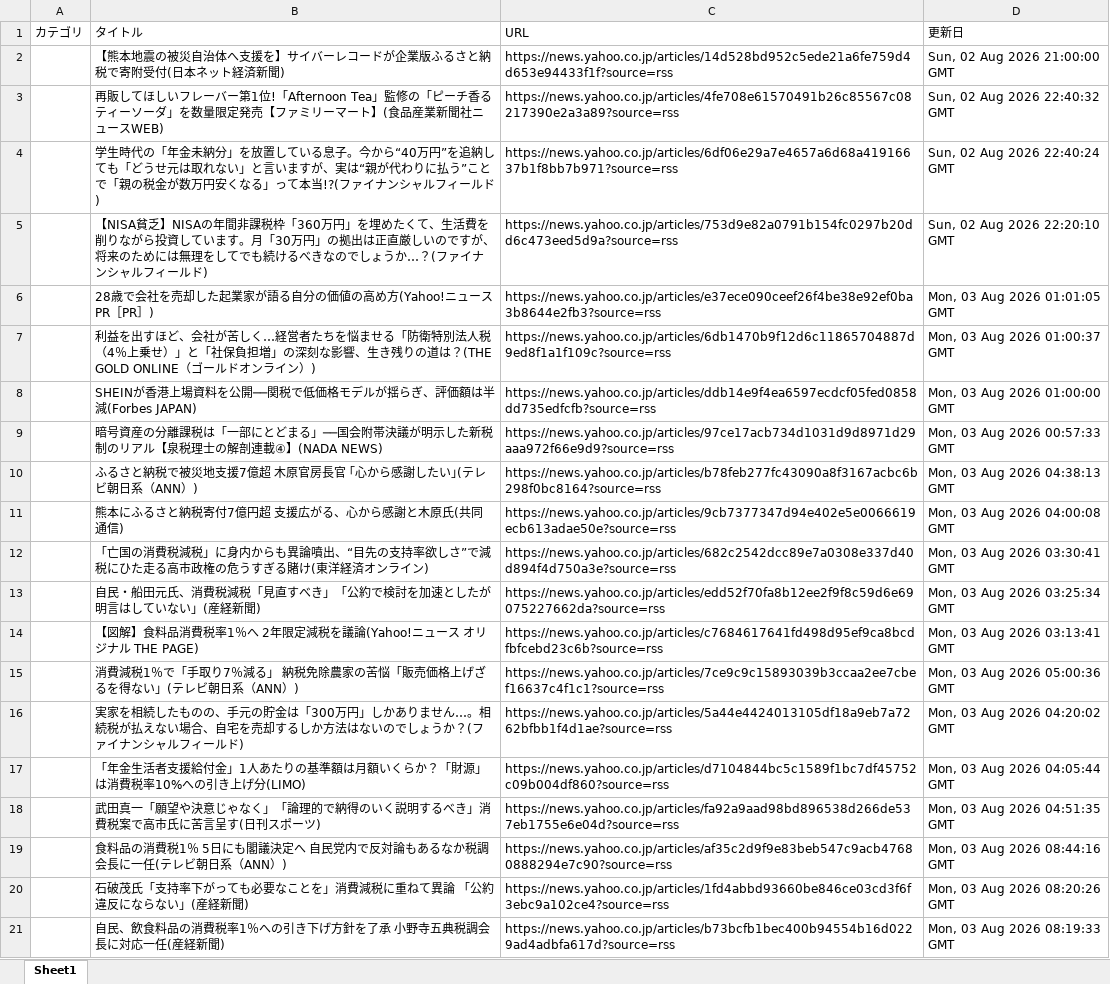
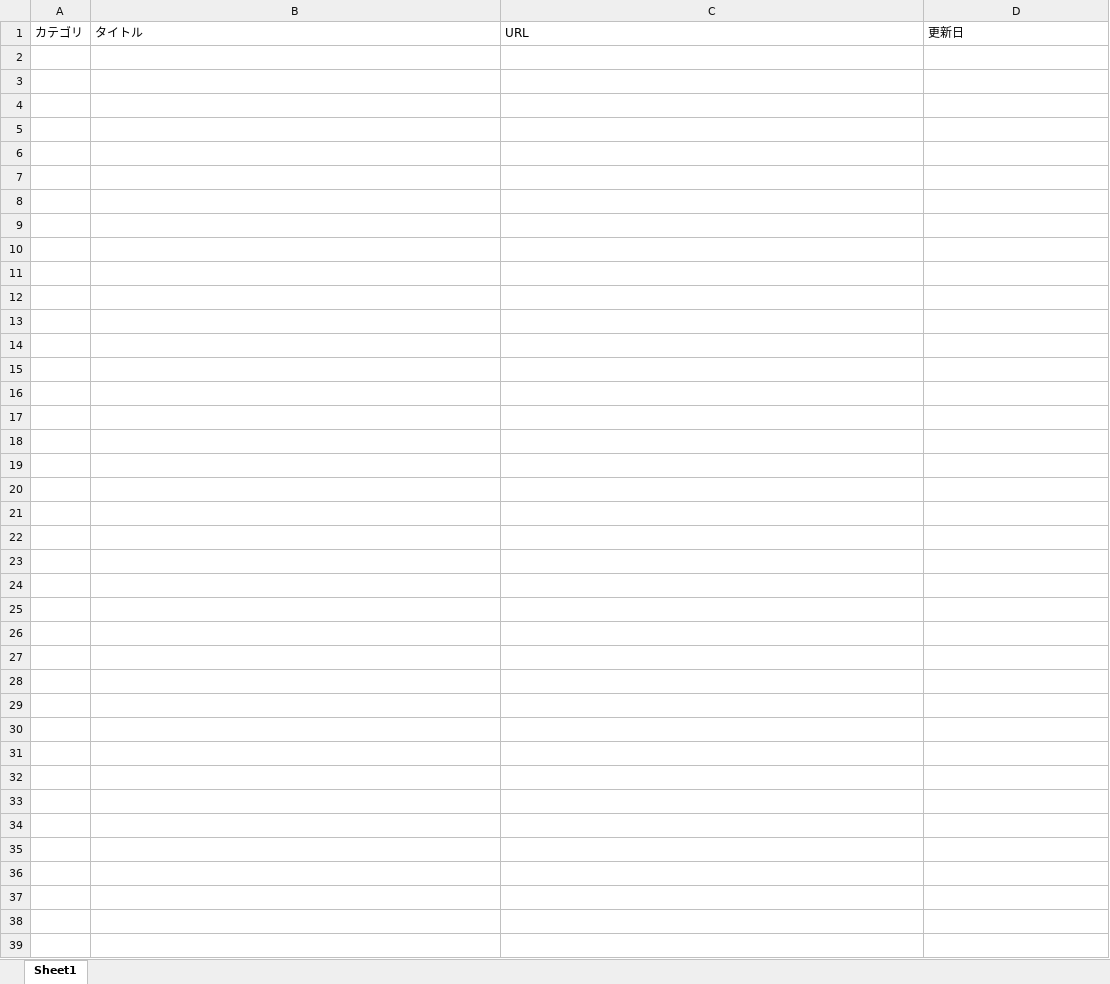
Before and after one commit to kouzen1114/news-bot, an Excel workbook: newsDB.xlsx, sheet Sheet1, drawn as a sheet; only a part is shown; values as stored, in another font and other column widths than the file's, no borders; the diff covers the shown part only; the diff names each change by its address in the sheet, - before the commit and + after, or states it on an @@ line.

```diff
--- a/newsDB.xlsx (sheet Sheet1)
+++ b/newsDB.xlsx (sheet Sheet1)
-row 2:  | 【熊本地震の被災自治体へ支援を】サイバーレコードが企業版ふるさと納税で寄附受付(日本ネット経済新聞) | https://news.yahoo.co.jp/articles/14d528bd952c5ede21a6fe759d4d653e94433f1f?source=rss | Sun, 02 Aug 2026 21:00:00 GMT
-row 3:  | 再販してほしいフレーバー第1位!「Afternoon Tea」監修の「ピーチ香るティーソーダ」を数量限定発売【ファミリーマート】(食品産業新聞社ニュースWEB) | https://news.yahoo.co.jp/articles/4fe708e61570491b26c85567c08217390e2a3a89?source=rss | Sun, 02 Aug 2026 22:40:32 GMT
-row 4:  | 学生時代の「年金未納分」を放置している息子。今から“40万円”を追納しても「どうせ元は取れない」と言いますが、実は“親が代わりに払う”ことで「親の税金が数万円安くなる」って本当!?(ファイナンシャルフィールド) | https://news.yahoo.co.jp/articles/6df06e29a7e4657a6d68a41916637b1f8bb7b971?source=rss | Sun, 02 Aug 2026 22:40:24 GMT
-row 5:  | 【NISA貧乏】NISAの年間非課税枠「360万円」を埋めたくて、生活費を削りながら投資しています。月「30万円」の拠出は正直厳しいのですが、将来のためには無理をしてでも続けるべきなのでしょうか…？(ファイナンシャルフィールド) | https://news.yahoo.co.jp/articles/753d9e82a0791b154fc0297b20dd6c473eed5d9a?source=rss | Sun, 02 Aug 2026 22:20:10 GMT
-row 6:  | 28歳で会社を売却した起業家が語る自分の価値の高め方(Yahoo!ニュース PR［PR］) | https://news.yahoo.co.jp/articles/e37ece090ceef26f4be38e92ef0ba3b8644e2fb3?source=rss | Mon, 03 Aug 2026 01:01:05 GMT
-row 7:  | 利益を出すほど、会社が苦しく…経営者たちを悩ませる「防衛特別法人税（4％上乗せ）」と「社保負担増」の深刻な影響、生き残りの道は？(THE GOLD ONLINE（ゴールドオンライン）) | https://news.yahoo.co.jp/articles/6db1470b9f12d6c11865704887d9ed8f1a1f109c?source=rss | Mon, 03 Aug 2026 01:00:37 GMT
-row 8:  | SHEINが香港上場資料を公開──関税で低価格モデルが揺らぎ、評価額は半減(Forbes JAPAN) | https://news.yahoo.co.jp/articles/ddb14e9f4ea6597ecdcf05fed0858dd735edfcfb?source=rss | Mon, 03 Aug 2026 01:00:00 GMT
-row 9:  | 暗号資産の分離課税は「一部にとどまる」──国会附帯決議が明示した新税制のリアル【泉税理士の解剖連載④】(NADA NEWS) | https://news.yahoo.co.jp/articles/97ce17acb734d1031d9d8971d29aaa972f66e9d9?source=rss | Mon, 03 Aug 2026 00:57:33 GMT
-row 10:  | ふるさと納税で被災地支援7億超 木原官房長官 ｢心から感謝したい｣(テレビ朝日系（ANN）) | https://news.yahoo.co.jp/articles/b78feb277fc43090a8f3167acbc6b298f0bc8164?source=rss | Mon, 03 Aug 2026 04:38:13 GMT
-row 11:  | 熊本にふるさと納税寄付7億円超 支援広がる、心から感謝と木原氏(共同通信) | https://news.yahoo.co.jp/articles/9cb7377347d94e402e5e0066619ecb613adae50e?source=rss | Mon, 03 Aug 2026 04:00:08 GMT
-row 12:  | 「亡国の消費税減税」に身内からも異論噴出、“目先の支持率欲しさ”で減税にひた走る高市政権の危うすぎる賭け(東洋経済オンライン) | https://news.yahoo.co.jp/articles/682c2542dcc89e7a0308e337d40d894f4d750a3e?source=rss | Mon, 03 Aug 2026 03:30:41 GMT
-row 13:  | 自民・船田元氏、消費税減税「見直すべき」「公約で検討を加速としたが明言はしていない」(産経新聞) | https://news.yahoo.co.jp/articles/edd52f70fa8b12ee2f9f8c59d6e69075227662da?source=rss | Mon, 03 Aug 2026 03:25:34 GMT
-row 14:  | 【図解】食料品消費税率1％へ 2年限定減税を議論(Yahoo!ニュース オリジナル THE PAGE) | https://news.yahoo.co.jp/articles/c7684617641fd498d95ef9ca8bcdfbfcebd23c6b?source=rss | Mon, 03 Aug 2026 03:13:41 GMT
-row 15:  | 消費減税1％で「手取り7％減る」 納税免除農家の苦悩「販売価格上げざるを得ない」(テレビ朝日系（ANN）) | https://news.yahoo.co.jp/articles/7ce9c9c15893039b3ccaa2ee7cbef16637c4f1c1?source=rss | Mon, 03 Aug 2026 05:00:36 GMT
-row 16:  | 実家を相続したものの、手元の貯金は「300万円」しかありません…。相続税が払えない場合、自宅を売却するしか方法はないのでしょうか？(ファイナンシャルフィールド) | https://news.yahoo.co.jp/articles/5a44e4424013105df18a9eb7a7262bfbb1f4d1ae?source=rss | Mon, 03 Aug 2026 04:20:02 GMT
-row 17:  | 「年金生活者支援給付金」1人あたりの基準額は月額いくらか？「財源」は消費税率10%への引き上げ分(LIMO) | https://news.yahoo.co.jp/articles/d7104844bc5c1589f1bc7df45752c09b004df860?source=rss | Mon, 03 Aug 2026 04:05:44 GMT
-row 18:  | 武田真一「願望や決意じゃなく」「論理的で納得のいく説明するべき」消費税案で高市氏に苦言呈す(日刊スポーツ) | https://news.yahoo.co.jp/articles/fa92a9aad98bd896538d266de537eb1755e6e04d?source=rss | Mon, 03 Aug 2026 04:51:35 GMT
-row 19:  | 食料品の消費税1％ 5日にも閣議決定へ 自民党内で反対論もあるなか税調会長に一任(テレビ朝日系（ANN）) | https://news.yahoo.co.jp/articles/af35c2d9f9e83beb547c9acb47680888294e7c90?source=rss | Mon, 03 Aug 2026 08:44:16 GMT
-row 20:  | 石破茂氏「支持率下がっても必要なことを」消費減税に重ねて異論 「公約違反にならない」(産経新聞) | https://news.yahoo.co.jp/articles/1fd4abbd93660be846ce03cd3f6f3ebc9a102ce4?source=rss | Mon, 03 Aug 2026 08:20:26 GMT
-row 21:  | 自民、飲食料品の消費税率1％への引き下げ方針を了承 小野寺五典税調会長に対応一任(産経新聞) | https://news.yahoo.co.jp/articles/b73bcfb1bec400b94554b16d0229ad4adbfa617d?source=rss | Mon, 03 Aug 2026 08:19:33 GMT
```
Also changed, not shown: 572 removed rows elsewhere in this sheet.
